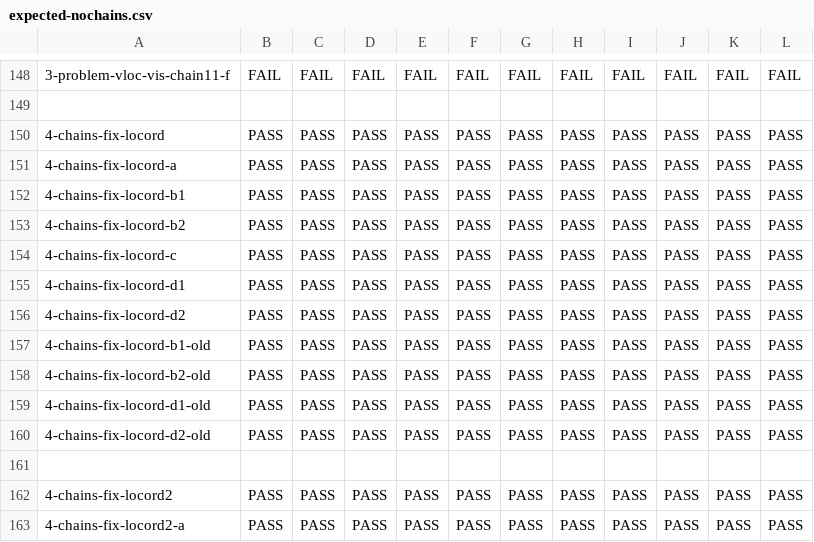
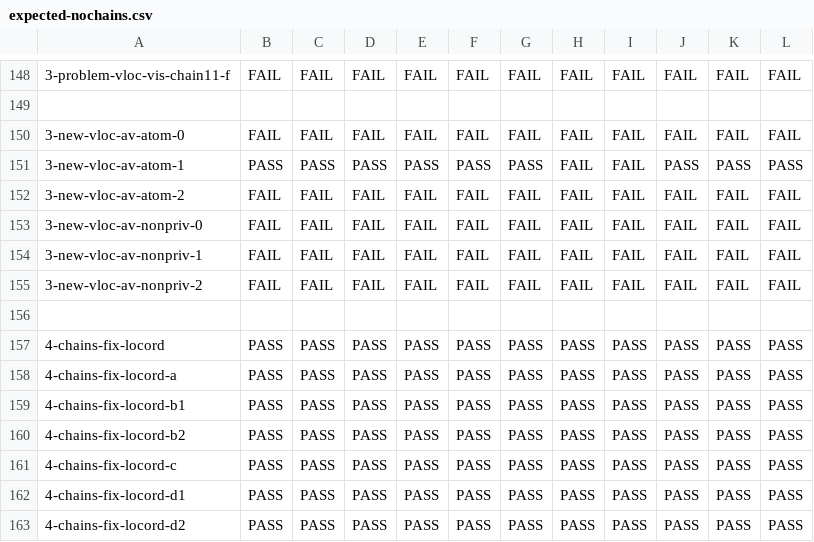
Before and after one commit to JnsGlnr/Dat3M, a CSV file: litmus/VULKAN/pvmm/expected-nochains.csv, drawn as a sheet; only a part is shown, gaps mark what is left out; the shorter side is filled out with more unchanged rows; the diff names each change by its address in the sheet, - before the commit and + after, or states it on an @@ line.

```diff
--- a/litmus/VULKAN/pvmm/expected-nochains.csv
+++ b/litmus/VULKAN/pvmm/expected-nochains.csv
+row 150: 3-new-vloc-av-atom-0 | FAIL | FAIL | FAIL | FAIL | FAIL | FAIL | FAIL | FAIL | FAIL | FAIL | FAIL
+row 151: 3-new-vloc-av-atom-1 | PASS | PASS | PASS | PASS | PASS | PASS | FAIL | FAIL | PASS | PASS | PASS
+row 152: 3-new-vloc-av-atom-2 | FAIL | FAIL | FAIL | FAIL | FAIL | FAIL | FAIL | FAIL | FAIL | FAIL | FAIL
+row 153: 3-new-vloc-av-nonpriv-0 | FAIL | FAIL | FAIL | FAIL | FAIL | FAIL | FAIL | FAIL | FAIL | FAIL | FAIL
+row 154: 3-new-vloc-av-nonpriv-1 | FAIL | FAIL | FAIL | FAIL | FAIL | FAIL | FAIL | FAIL | FAIL | FAIL | FAIL
+row 155: 3-new-vloc-av-nonpriv-2 | FAIL | FAIL | FAIL | FAIL | FAIL | FAIL | FAIL | FAIL | FAIL | FAIL | FAIL
+row 156: (empty)
```
Also changed, not shown: litmus/VULKAN/pvmm/expected-chains.csv, litmus/VULKAN/pvmm/expected-races-chains.csv, 7 other files.
